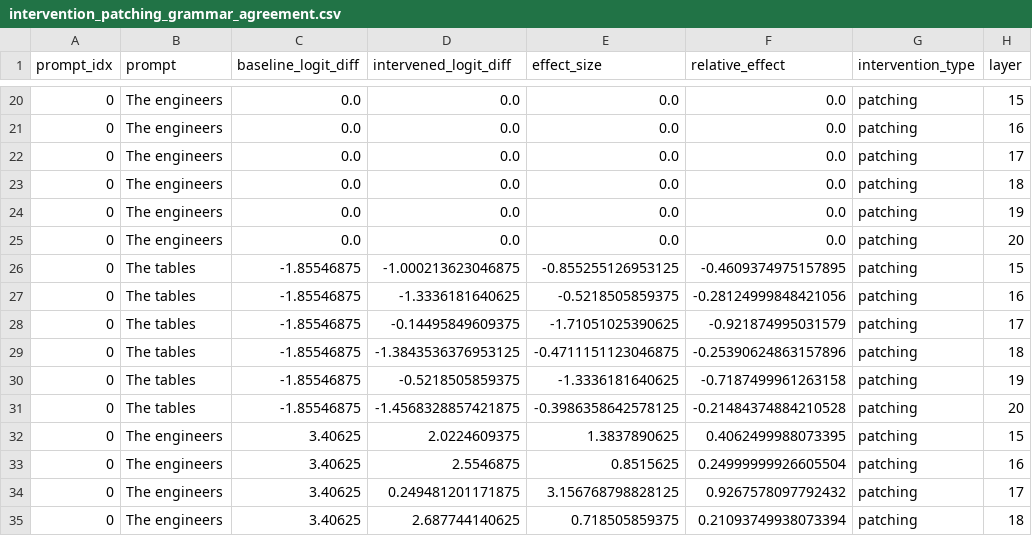
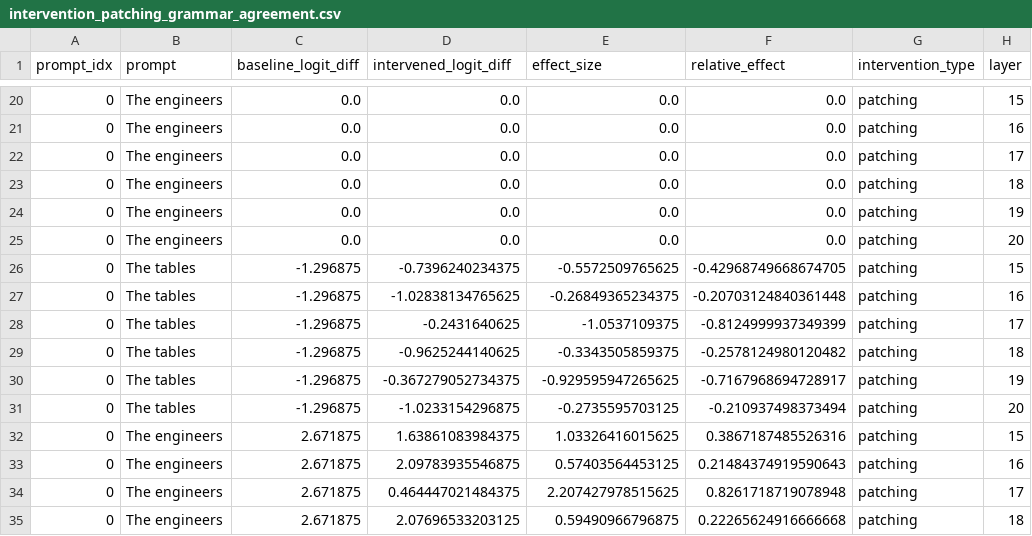
Before and after one commit to vitjuli/Mechanistic-Interpretability-of-Open-Source-LLMs, a CSV file: data/results/interventions/grammar_agreement/intervention_patching_grammar_agreement.csv, drawn as a sheet; only a part is shown, gaps mark what is left out; the diff covers the shown part only; the diff names each change by its address in the sheet, - before the commit and + after, or states it on an @@ line.

```diff
--- a/data/results/interventions/grammar_agreement/intervention_patching_grammar_agreement.csv
+++ b/data/results/interventions/grammar_agreement/intervention_patching_grammar_agreement.csv
-C26:C31 (baseline_logit_diff): -1.85546875
+C26:C31 (baseline_logit_diff): -1.296875
-D26 (intervened_logit_diff): -1.000213623046875
+D26 (intervened_logit_diff): -0.7396240234375
-E26 (effect_size): -0.855255126953125
+E26 (effect_size): -0.5572509765625
-F26 (relative_effect): -0.4609374975157895
+F26 (relative_effect): -0.42968749668674705
-D27 (intervened_logit_diff): -1.3336181640625
+D27 (intervened_logit_diff): -1.02838134765625
-E27 (effect_size): -0.5218505859375
+E27 (effect_size): -0.26849365234375
-F27 (relative_effect): -0.28124999848421056
+F27 (relative_effect): -0.20703124840361448
-D28 (intervened_logit_diff): -0.14495849609375
+D28 (intervened_logit_diff): -0.2431640625
-E28 (effect_size): -1.71051025390625
+E28 (effect_size): -1.0537109375
-F28 (relative_effect): -0.921874995031579
+F28 (relative_effect): -0.8124999937349399
-D29 (intervened_logit_diff): -1.3843536376953125
+D29 (intervened_logit_diff): -0.9625244140625
-E29 (effect_size): -0.4711151123046875
+E29 (effect_size): -0.3343505859375
-F29 (relative_effect): -0.25390624863157896
+F29 (relative_effect): -0.2578124980120482
-D30 (intervened_logit_diff): -0.5218505859375
+D30 (intervened_logit_diff): -0.367279052734375
-E30 (effect_size): -1.3336181640625
+E30 (effect_size): -0.929595947265625
-F30 (relative_effect): -0.7187499961263158
+F30 (relative_effect): -0.7167968694728917
-D31 (intervened_logit_diff): -1.4568328857421875
+D31 (intervened_logit_diff): -1.0233154296875
-E31 (effect_size): -0.3986358642578125
+E31 (effect_size): -0.2735595703125
-F31 (relative_effect): -0.21484374884210528
+F31 (relative_effect): -0.210937498373494
-C32:C35 (baseline_logit_diff): 3.40625
+C32:C35 (baseline_logit_diff): 2.671875
-D32 (intervened_logit_diff): 2.0224609375
+D32 (intervened_logit_diff): 1.63861083984375
-E32 (effect_size): 1.3837890625
+E32 (effect_size): 1.03326416015625
-F32 (relative_effect): 0.4062499988073395
+F32 (relative_effect): 0.3867187485526316
-D33 (intervened_logit_diff): 2.5546875
+D33 (intervened_logit_diff): 2.09783935546875
-E33 (effect_size): 0.8515625
+E33 (effect_size): 0.57403564453125
-F33 (relative_effect): 0.24999999926605504
+F33 (relative_effect): 0.21484374919590643
-D34 (intervened_logit_diff): 0.249481201171875
+D34 (intervened_logit_diff): 0.464447021484375
-E34 (effect_size): 3.156768798828125
+E34 (effect_size): 2.207427978515625
-F34 (relative_effect): 0.9267578097792432
+F34 (relative_effect): 0.8261718719078948
-D35 (intervened_logit_diff): 2.687744140625
+D35 (intervened_logit_diff): 2.07696533203125
-E35 (effect_size): 0.718505859375
+E35 (effect_size): 0.59490966796875
-F35 (relative_effect): 0.21093749938073394
+F35 (relative_effect): 0.22265624916666668
```
Also changed, not shown: 104 edited cells elsewhere in this file, data/results/interventions/grammar_agreement/intervention_ablation_grammar_agreement.csv, 15 other files.
